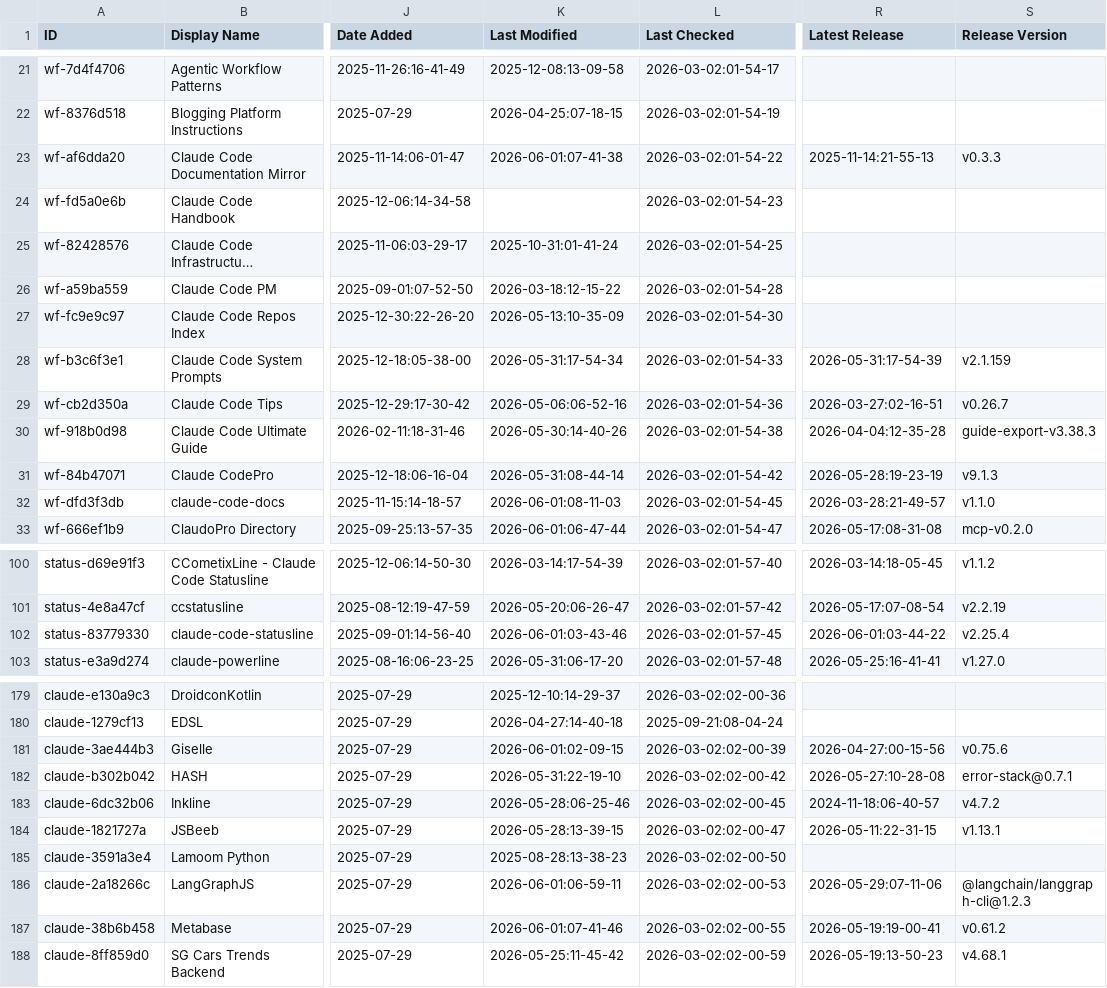
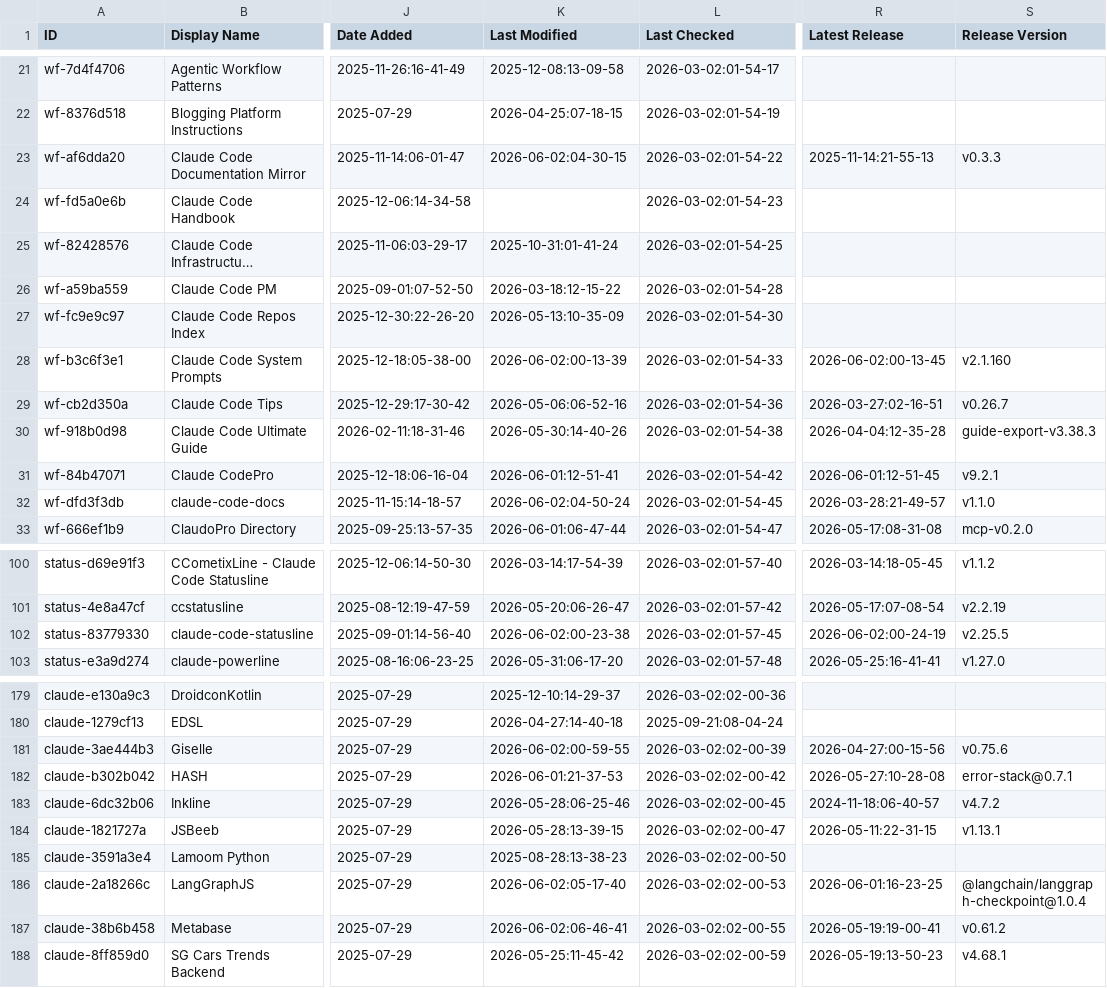
Before and after one commit to INSTIG8AI/awesome-claude-code, a CSV file: THE_RESOURCES_TABLE.csv, drawn as a sheet; only a part is shown, gaps mark what is left out; long unchanged cells end in …; the diff covers the shown part only; the diff names each change by its address in the sheet, - before the commit and + after, or states it on an @@ line.

```diff
--- a/THE_RESOURCES_TABLE.csv
+++ b/THE_RESOURCES_TABLE.csv
-K23 (Last Modified): 2026-06-01:07-41-38
+K23 (Last Modified): 2026-06-02:04-30-15
-K28 (Last Modified): 2026-05-31:17-54-34
+K28 (Last Modified): 2026-06-02:00-13-39
-R28 (Latest Release): 2026-05-31:17-54-39
+R28 (Latest Release): 2026-06-02:00-13-45
-S28 (Release Version): v2.1.159
+S28 (Release Version): v2.1.160
-K31 (Last Modified): 2026-05-31:08-44-14
+K31 (Last Modified): 2026-06-01:12-51-41
-R31 (Latest Release): 2026-05-28:19-23-19
+R31 (Latest Release): 2026-06-01:12-51-45
-S31 (Release Version): v9.1.3
+S31 (Release Version): v9.2.1
-K32 (Last Modified): 2026-06-01:08-11-03
+K32 (Last Modified): 2026-06-02:04-50-24
-K102 (Last Modified): 2026-06-01:03-43-46
+K102 (Last Modified): 2026-06-02:00-23-38
-R102 (Latest Release): 2026-06-01:03-44-22
+R102 (Latest Release): 2026-06-02:00-24-19
-S102 (Release Version): v2.25.4
+S102 (Release Version): v2.25.5
-K181 (Last Modified): 2026-06-01:02-09-15
+K181 (Last Modified): 2026-06-02:00-59-55
-K182 (Last Modified): 2026-05-31:22-19-10
+K182 (Last Modified): 2026-06-01:21-37-53
-K186 (Last Modified): 2026-06-01:06-59-11
+K186 (Last Modified): 2026-06-02:05-17-40
-R186 (Latest Release): 2026-05-29:07-11-06
+R186 (Latest Release): 2026-06-01:16-23-25
-S186 (Release Version): @langchain/langgraph-cli@1.2.3
+S186 (Release Version): @langchain/langgraph-checkpoint@1.0.4
-K187 (Last Modified): 2026-06-01:07-41-46
+K187 (Last Modified): 2026-06-02:06-46-41
```
Also changed, not shown: 23 edited cells elsewhere in this file.
